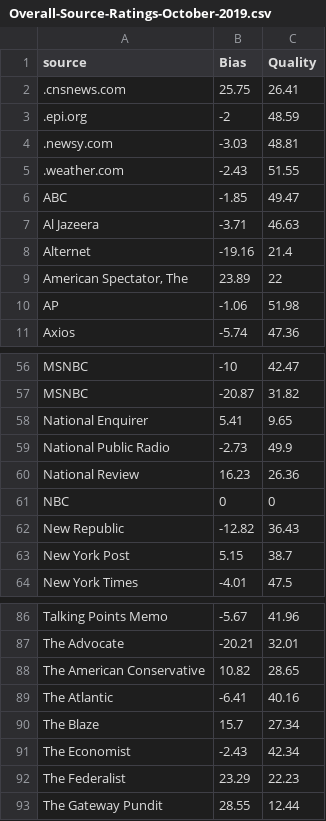
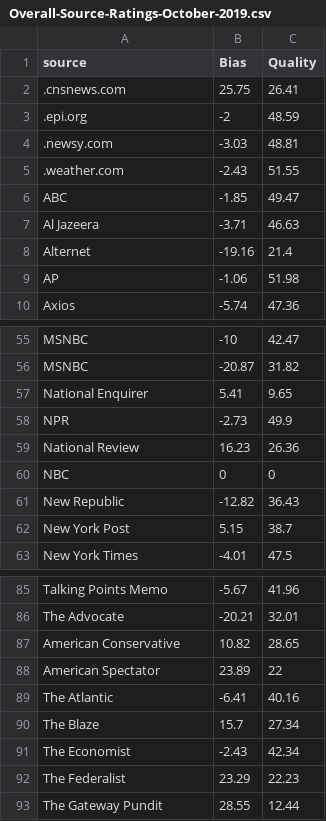
Before and after one commit to daviesb/RSS-News-Feed-Aggregation, a CSV file: Overall-Source-Ratings-October-2019.csv, drawn as a sheet; only a part is shown, gaps mark what is left out.

Commit message:
Revised RSS aggregator
Added a lot of new sources, edited CSV file, created function to automate CSS code based on quality/bias, added error handling into parse() function

```diff
--- a/Overall-Source-Ratings-October-2019.csv
+++ b/Overall-Source-Ratings-October-2019.csv
@@ -8,3 +8,2 @@ Al Jazeera,-3.71,46.63
 Alternet,-19.16,21.4
-"American Spectator, The",23.89,22
 AP,-1.06,51.98
@@ -58,3 +57,3 @@ MSNBC,-20.87,31.82
 National Enquirer,5.41,9.65
-National Public Radio,-2.73,49.9
+NPR,-2.73,49.9
 National Review,16.23,26.36
@@ -87,3 +86,4 @@ Talking Points Memo,-5.67,41.96
 The Advocate,-20.21,32.01
-The American Conservative,10.82,28.65
+American Conservative,10.82,28.65
+American Spectator,23.89,22
 The Atlantic,-6.41,40.16
```
Also changed, not shown: 1 other file.
